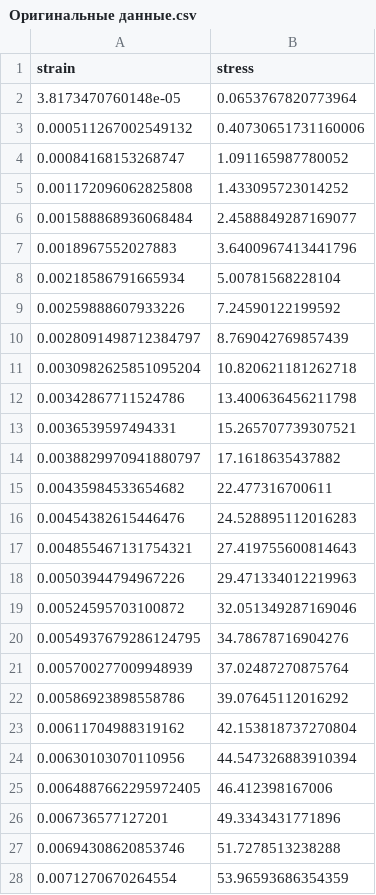
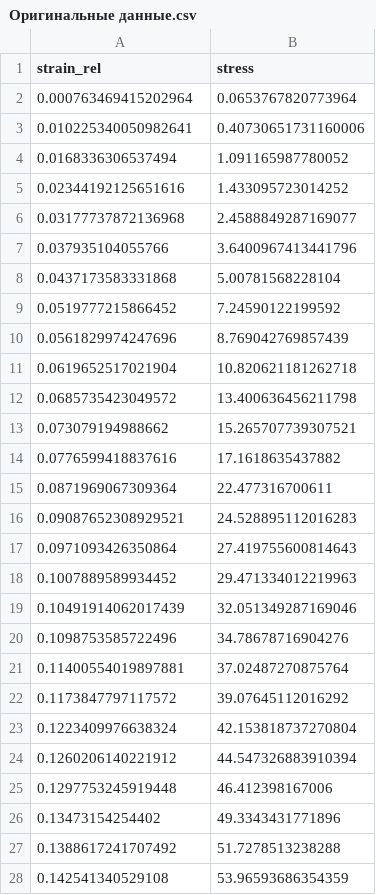
Before and after one commit to Vitali12/SEE, a CSV file: output_data/Оригинальные данные.csv, drawn as a sheet; only a part is shown; the diff covers the shown part only.

```diff
--- a/output_data/Оригинальные данные.csv
+++ b/output_data/Оригинальные данные.csv
@@ -1,28 +1,28 @@
-strain,stress
-3.8173470760148e-05,0.0653767820773964
-0.000511267002549132,0.40730651731160006
-0.00084168153268747,1.091165987780052
-0.001172096062825808,1.433095723014252
-0.001588868936068484,2.4588849287169077
-0.0018967552027883,3.6400967413441796
-0.00218586791665934,5.00781568228104
-0.00259888607933226,7.24590122199592
-0.0028091498712384797,8.769042769857439
-0.0030982625851095204,10.820621181262718
-0.00342867711524786,13.400636456211798
-0.0036539597494331,15.265707739307521
-0.0038829970941880797,17.1618635437882
-0.00435984533654682,22.477316700611
-0.00454382615446476,24.528895112016283
-0.004855467131754321,27.419755600814643
-0.00503944794967226,29.471334012219963
-0.00524595703100872,32.051349287169046
-0.0054937679286124795,34.78678716904276
-0.005700277009948939,37.02487270875764
-0.00586923898558786,39.07645112016292
-0.00611704988319162,42.153818737270804
-0.00630103070110956,44.547326883910394
-0.0064887662295972405,46.412398167006
-0.006736577127201,49.3343431771896
-0.00694308620853746,51.7278513238288
-0.0071270670264554,53.96593686354359
+strain_rel,stress
+0.000763469415202964,0.0653767820773964
+0.010225340050982641,0.40730651731160006
+0.0168336306537494,1.091165987780052
+0.02344192125651616,1.433095723014252
+0.03177737872136968,2.4588849287169077
+0.037935104055766,3.6400967413441796
+0.0437173583331868,5.00781568228104
+0.0519777215866452,7.24590122199592
+0.0561829974247696,8.769042769857439
+0.0619652517021904,10.820621181262718
+0.0685735423049572,13.400636456211798
+0.073079194988662,15.265707739307521
+0.0776599418837616,17.1618635437882
+0.0871969067309364,22.477316700611
+0.09087652308929521,24.528895112016283
+0.0971093426350864,27.419755600814643
+0.1007889589934452,29.471334012219963
+0.10491914062017439,32.051349287169046
+0.1098753585722496,34.78678716904276
+0.11400554019897881,37.02487270875764
+0.1173847797117572,39.07645112016292
+0.1223409976638324,42.153818737270804
+0.1260206140221912,44.547326883910394
+0.1297753245919448,46.412398167006
+0.13473154254402,49.3343431771896
+0.1388617241707492,51.7278513238288
+0.142541340529108,53.96593686354359
```
Also changed, not shown: 33 edited cells elsewhere in this file, output_data/Аппроксимированные данные.csv, output_data/Модуль Юнга.csv, 4 other files.
